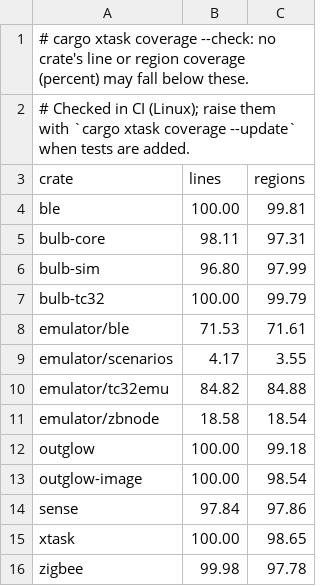
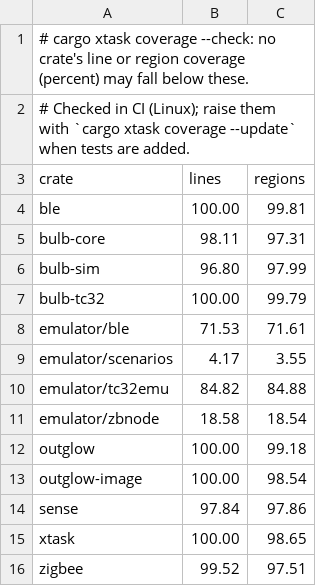
Before and after one commit to outglow/outglow, a TSV file: xtask/coverage.tsv, drawn as a sheet.

Commit message:
coverage baselines: zigbee at CI's Linux measurement (99.52 % of lines, 97.51 % of regions)

```diff
--- a/xtask/coverage.tsv
+++ b/xtask/coverage.tsv
@@ -15,2 +15,2 @@ sense	97.84	97.86
 xtask	100.00	98.65
-zigbee	99.98	97.78
+zigbee	99.52	97.51
```
